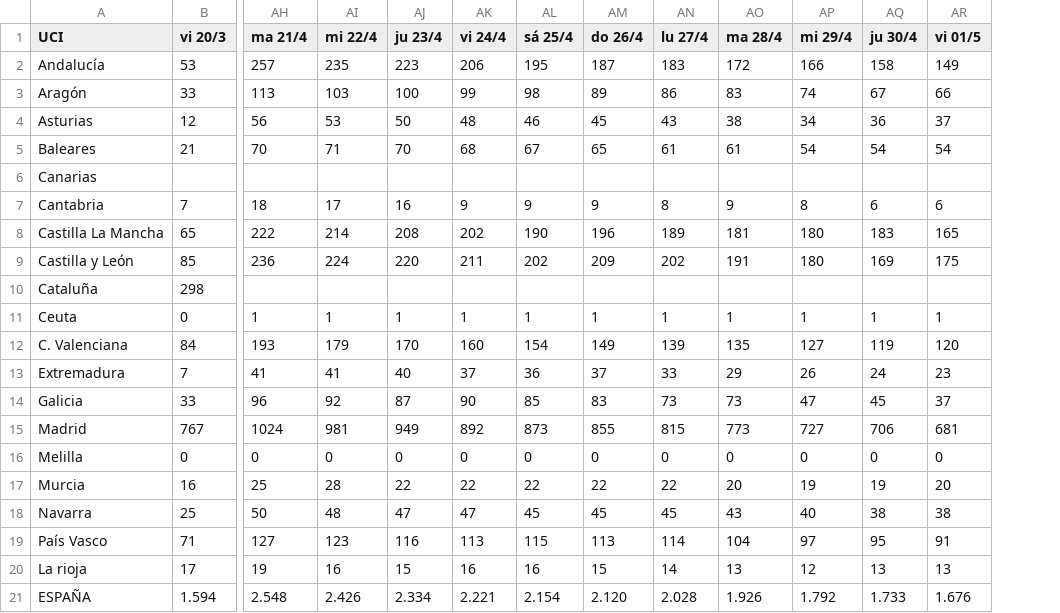
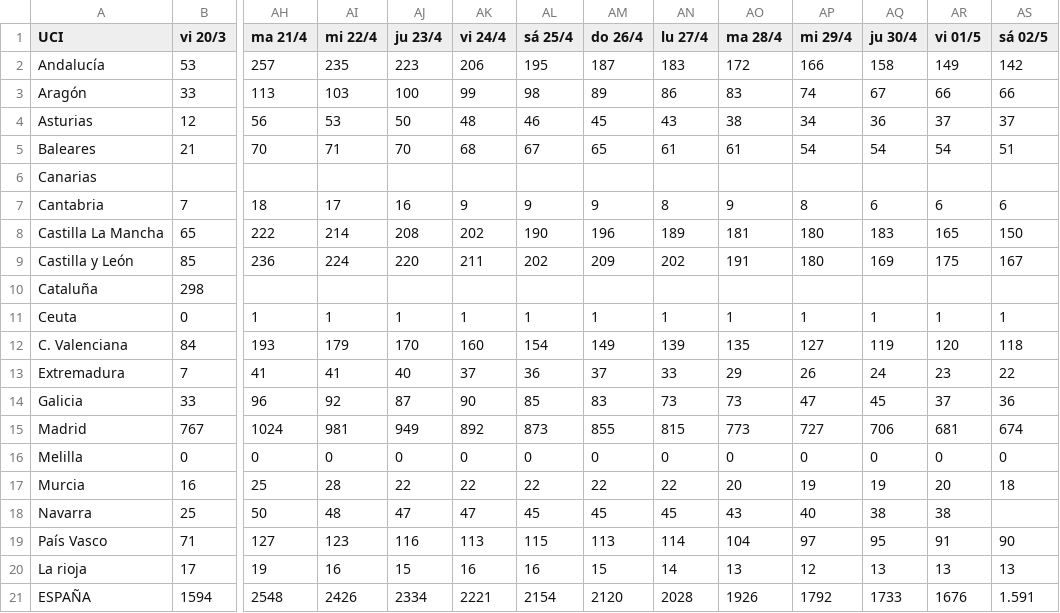
Before and after one commit to jtamargo/covid19, a CSV file: COVID19_UCI_prevalencia.csv, drawn as a sheet; only a part is shown, gaps mark what is left out; removed rows and columns are numbered as before the commit, all else as after; rows hold the shown columns only; the diff names each change by its address in the sheet, - before the commit and + after, or states it on an @@ line.

```diff
--- a/COVID19_UCI_prevalencia.csv
+++ b/COVID19_UCI_prevalencia.csv
+column AS (sá 02/5), rows 2-20: 142 | 66 | 37 | 51 |  | 6 | 150 | 167 |  | 1 | 118 | 22 | 36 | 674 | 0 | 18 |  | 90 | 13
-row 21: ESPAÑA | 1.594 | 2.548 | 2.426 | 2.334 | 2.221 | 2.154 | 2.120 | 2.028 | 1.926 | 1.792 | 1.733 | 1.676
+row 21: ESPAÑA | 1594 | 2548 | 2426 | 2334 | 2221 | 2154 | 2120 | 2028 | 1926 | 1792 | 1733 | 1676 | 1.591
```
Also changed, not shown: COVID19_hospit_prevalencia.csv.
